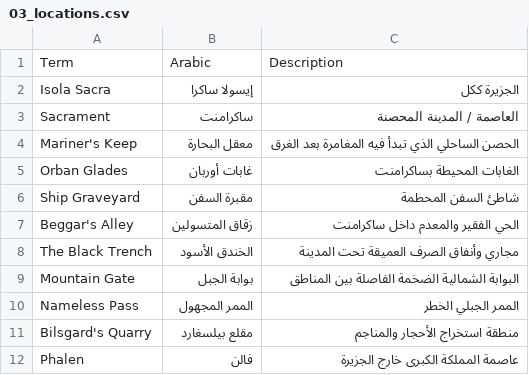
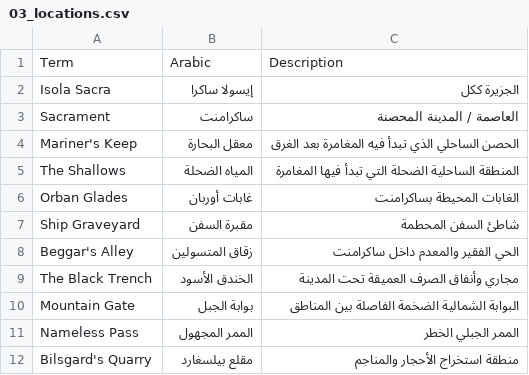
Before and after one commit to 2Pz/NoRestForTheWicked-Arabic, a CSV file: glossaries/03_locations.csv, drawn as a sheet; only a part is shown; the shorter side is filled out with more unchanged rows; the diff names each change by its address in the sheet, - before the commit and + after, or states it on an @@ line.

```diff
--- a/glossaries/03_locations.csv
+++ b/glossaries/03_locations.csv
+row 5: The Shallows | المياه الضحلة | المنطقة الساحلية الضحلة التي تبدأ فيها المغامرة
```
Also changed, not shown: glossaries/00_all_glossary_terms.csv, glossaries/06_items_and_crafting.csv, 5 other files.
